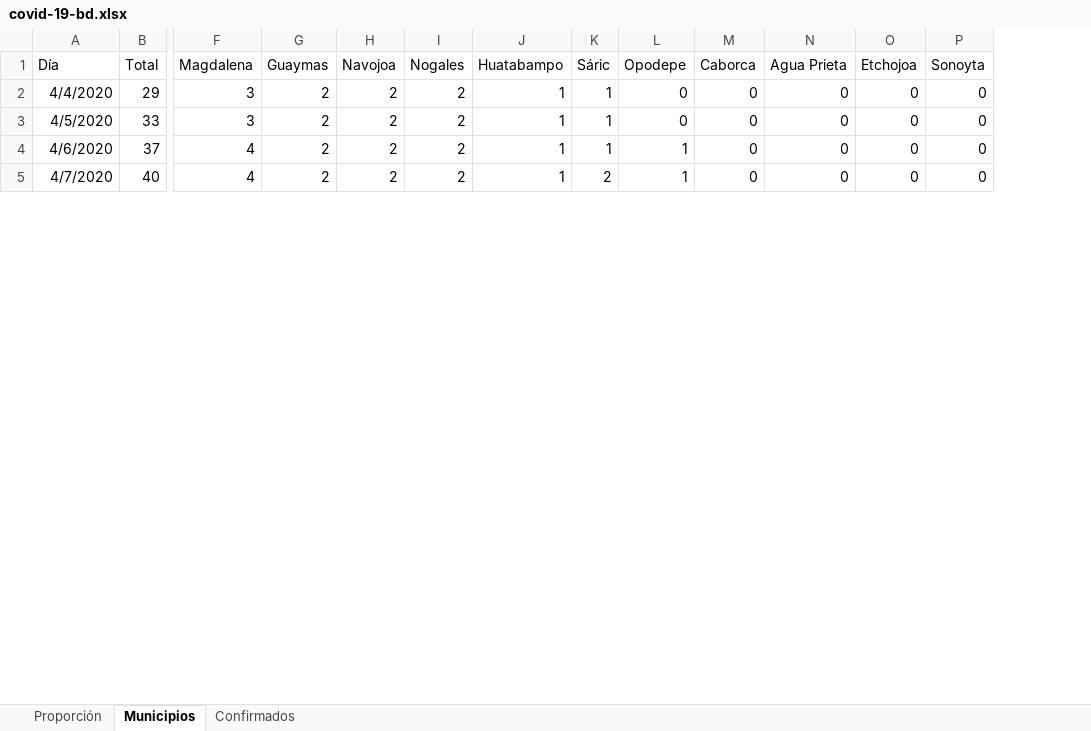
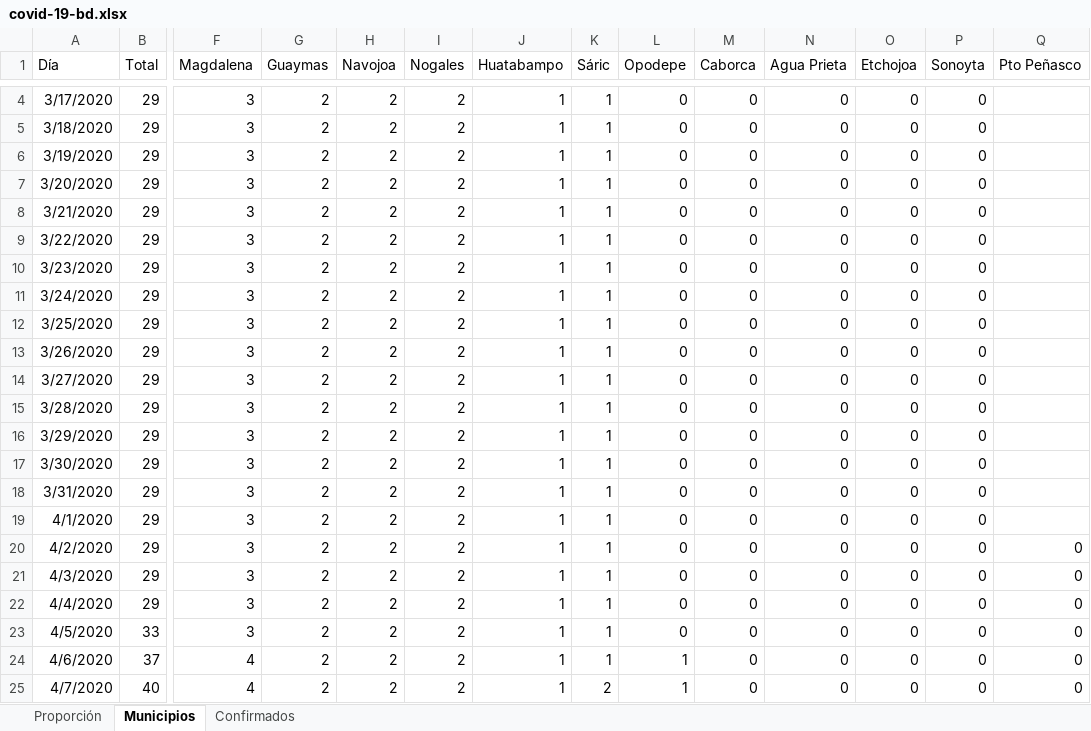
Before and after one commit to alejandrogalaviz/monitorsonora, an Excel workbook: public/covid-19-bd.xlsx, sheet Municipios, drawn as a sheet; only a part is shown, gaps mark what is left out; values as stored, in another font and other column widths than the file's, no borders; rows hold the shown columns only; the diff covers the shown part only; the diff names each change by its address in the sheet, - before the commit and + after, or states it on an @@ line.

```diff
--- a/public/covid-19-bd.xlsx (sheet Municipios)
+++ b/public/covid-19-bd.xlsx (sheet Municipios)
+column Q (Pto Peñasco), rows 22-25: all 0
+row 4: 3/17/2020 | 29 | 3 | 2 | 2 | 2 | 1 | 1 | 0 | 0 | 0 | 0 | 0
+row 5: 3/18/2020 | 29 | 3 | 2 | 2 | 2 | 1 | 1 | 0 | 0 | 0 | 0 | 0
+row 6: 3/19/2020 | 29 | 3 | 2 | 2 | 2 | 1 | 1 | 0 | 0 | 0 | 0 | 0
+row 7: 3/20/2020 | 29 | 3 | 2 | 2 | 2 | 1 | 1 | 0 | 0 | 0 | 0 | 0
+row 8: 3/21/2020 | 29 | 3 | 2 | 2 | 2 | 1 | 1 | 0 | 0 | 0 | 0 | 0
+row 9: 3/22/2020 | 29 | 3 | 2 | 2 | 2 | 1 | 1 | 0 | 0 | 0 | 0 | 0
+row 10: 3/23/2020 | 29 | 3 | 2 | 2 | 2 | 1 | 1 | 0 | 0 | 0 | 0 | 0
+row 11: 3/24/2020 | 29 | 3 | 2 | 2 | 2 | 1 | 1 | 0 | 0 | 0 | 0 | 0
+row 12: 3/25/2020 | 29 | 3 | 2 | 2 | 2 | 1 | 1 | 0 | 0 | 0 | 0 | 0
+row 13: 3/26/2020 | 29 | 3 | 2 | 2 | 2 | 1 | 1 | 0 | 0 | 0 | 0 | 0
+row 14: 3/27/2020 | 29 | 3 | 2 | 2 | 2 | 1 | 1 | 0 | 0 | 0 | 0 | 0
+row 15: 3/28/2020 | 29 | 3 | 2 | 2 | 2 | 1 | 1 | 0 | 0 | 0 | 0 | 0
+row 16: 3/29/2020 | 29 | 3 | 2 | 2 | 2 | 1 | 1 | 0 | 0 | 0 | 0 | 0
+row 17: 3/30/2020 | 29 | 3 | 2 | 2 | 2 | 1 | 1 | 0 | 0 | 0 | 0 | 0
+row 18: 3/31/2020 | 29 | 3 | 2 | 2 | 2 | 1 | 1 | 0 | 0 | 0 | 0 | 0
+row 19: 4/1/2020 | 29 | 3 | 2 | 2 | 2 | 1 | 1 | 0 | 0 | 0 | 0 | 0
+row 20: 4/2/2020 | 29 | 3 | 2 | 2 | 2 | 1 | 1 | 0 | 0 | 0 | 0 | 0 | 0
+row 21: 4/3/2020 | 29 | 3 | 2 | 2 | 2 | 1 | 1 | 0 | 0 | 0 | 0 | 0 | 0
```
Also changed, not shown: 3 added rows elsewhere in this sheet, sheet Proporción, sheet Confirmados, formulas that keep their value, 3 other files.
